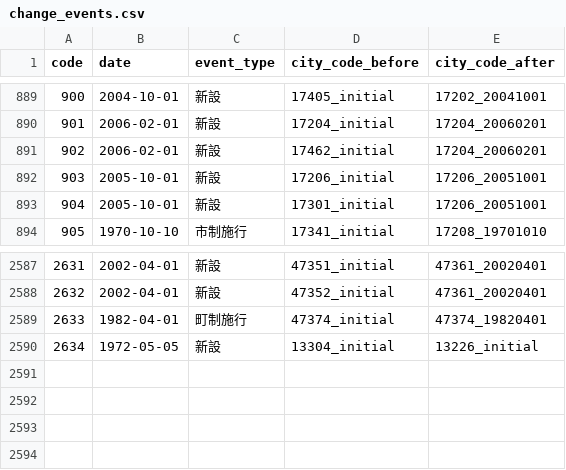
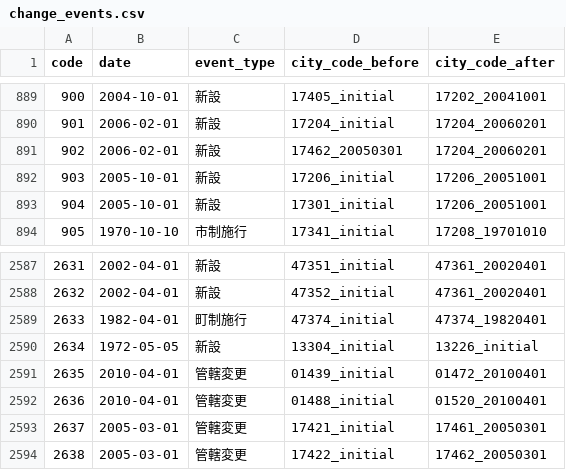
Before and after one commit to moriokumura/munigraph, a CSV file: public/data/change_events.csv, drawn as a sheet; only a part is shown, gaps mark what is left out.

```diff
--- a/public/data/change_events.csv
+++ b/public/data/change_events.csv
@@ -890,3 +890,3 @@ code,date,event_type,city_code_before,city_code_after
 901,2006-02-01,新設,17204_initial,17204_20060201
-902,2006-02-01,新設,17462_initial,17204_20060201
+902,2006-02-01,新設,17462_20050301,17204_20060201
 903,2005-10-01,新設,17206_initial,17206_20051001
@@ -2590 +2590,5 @@ code,date,event_type,city_code_before,city_code_after
 2634,1972-05-05,新設,13304_initial,13226_initial
+2635,2010-04-01,管轄変更,01439_initial,01472_20100401
+2636,2010-04-01,管轄変更,01488_initial,01520_20100401
+2637,2005-03-01,管轄変更,17421_initial,17461_20050301
+2638,2005-03-01,管轄変更,17422_initial,17462_20050301
```
Also changed, not shown: public/data/cities.csv, public/data/counties.csv, 3 other files.
